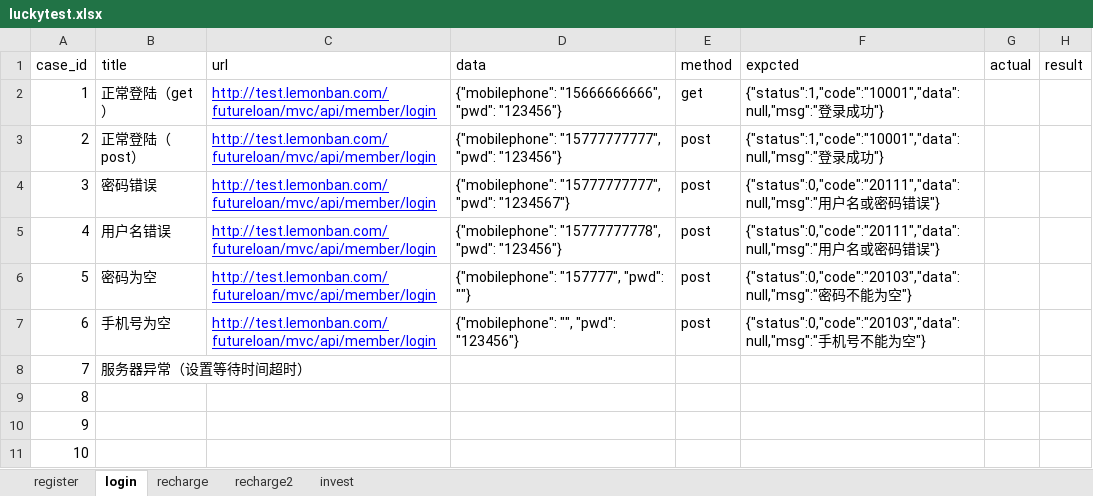
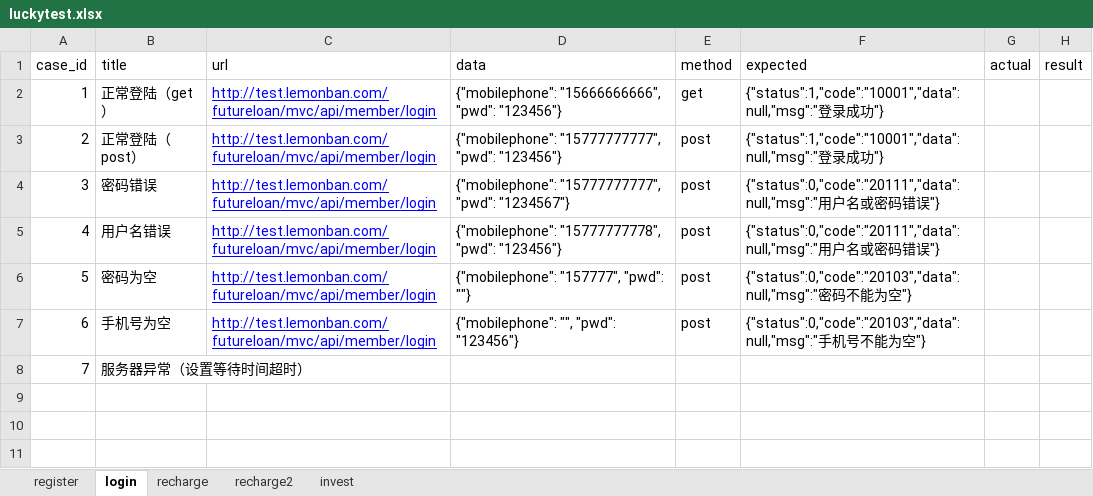
Before and after one commit to adou12138/python13-api-test, an Excel workbook: datas/luckytest.xlsx, sheet login, drawn as a sheet; values as stored, in another font and other column widths than the file's, no borders; the diff names each change by its address in the sheet, - before the commit and + after, or states it on an @@ line.

```diff
--- a/datas/luckytest.xlsx (sheet login)
+++ b/datas/luckytest.xlsx (sheet login)
-F1: expcted
+F1: expected
-row 9: 8
-row 10: 9
-row 11: 10
```
Also changed, not shown: sheet recharge, sheet register, 10 other files.
